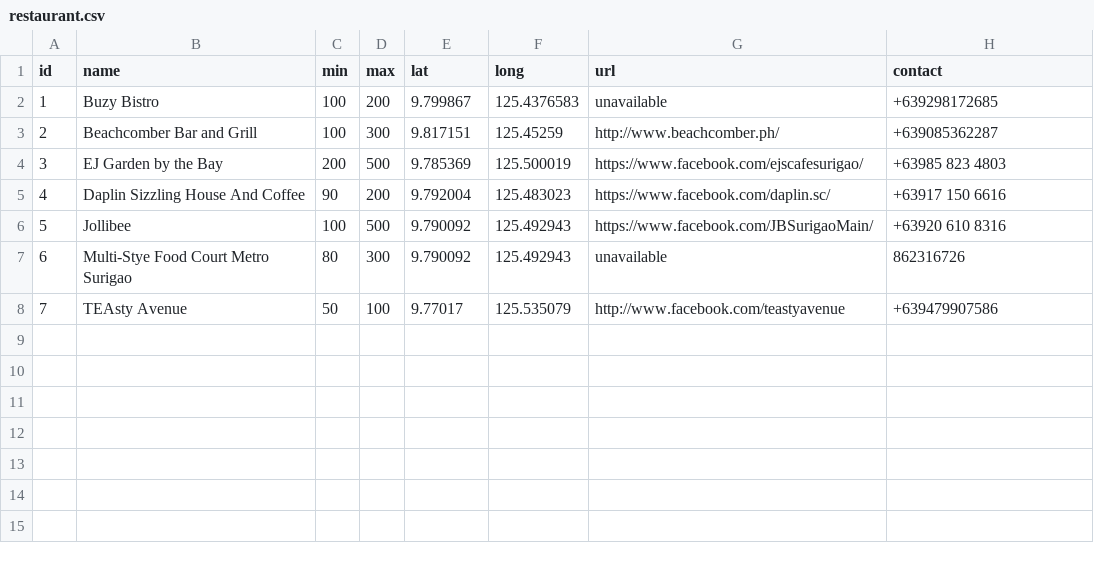
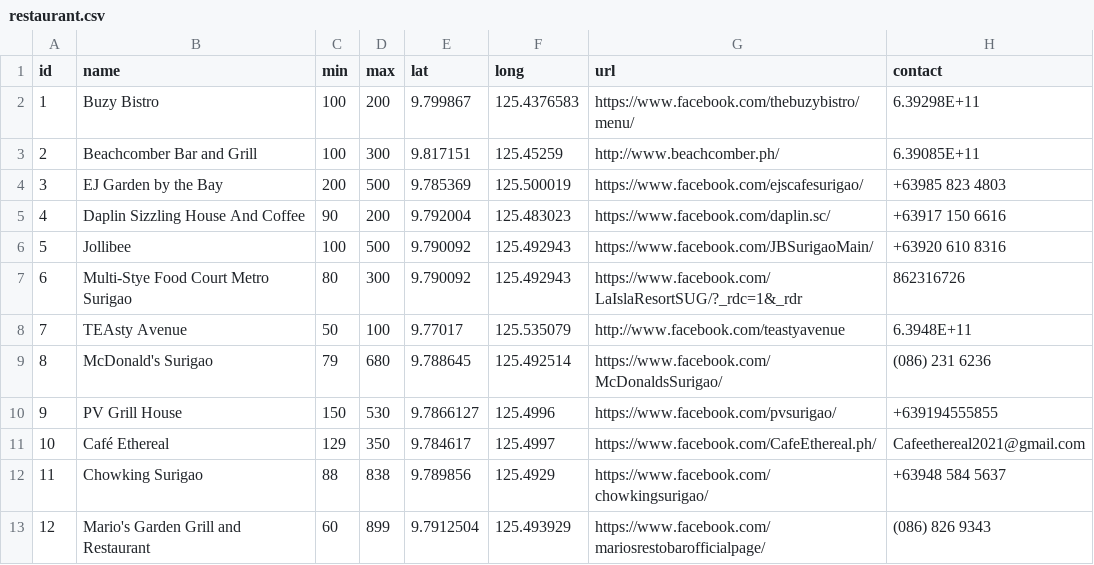
Before and after one commit to JLea05/eSuroy, a CSV file: assets/csv/restaurant.csv, drawn as a sheet.

Commit message:
added new csv and images for restaurants

```diff
--- a/assets/csv/restaurant.csv
+++ b/assets/csv/restaurant.csv
@@ -1,4 +1,4 @@
 id,name,min,max,lat,long,url,contact
-1,Buzy Bistro,100,200,9.799867,125.4376583,unavailable,+639298172685
-2,Beachcomber Bar and Grill,100,300,9.817151,125.45259,http://www.beachcomber.ph/,+639085362287
+1,Buzy Bistro,100,200,9.799867,125.4376583,https://www.facebook.com/thebuzybistro/menu/,6.39298E+11
+2,Beachcomber Bar and Grill,100,300,9.817151,125.45259,http://www.beachcomber.ph/,6.39085E+11
 3,EJ Garden by the Bay,200,500,9.785369,125.500019,https://www.facebook.com/ejscafesurigao/,+63985 823 4803
@@ -6,3 +6,8 @@ id,name,min,max,lat,long,url,contact
 5,Jollibee,100,500,9.790092,125.492943,https://www.facebook.com/JBSurigaoMain/,+63920 610 8316
-6,Multi-Stye Food Court Metro Surigao,80,300,9.790092,125.492943,unavailable,862316726
-7,TEAsty Avenue,50,100,9.77017,125.535079,http://www.facebook.com/teastyavenue,+639479907586
+6,Multi-Stye Food Court Metro Surigao,80,300,9.790092,125.492943,https://www.facebook.com/LaIslaResortSUG/?_rdc=1&_rdr,862316726
+7,TEAsty Avenue,50,100,9.77017,125.535079,http://www.facebook.com/teastyavenue,6.3948E+11
+8,McDonald's Surigao,79,680,9.788645,125.492514,https://www.facebook.com/McDonaldsSurigao/,(086) 231 6236
+9,PV Grill House,150,530,9.7866127,125.4996,https://www.facebook.com/pvsurigao/,+639194555855
+10,Café Ethereal,129,350,9.784617,125.4997,https://www.facebook.com/CafeEthereal.ph/,Cafeethereal2021@gmail.com
+11,Chowking Surigao,88,838,9.789856,125.4929,https://www.facebook.com/chowkingsurigao/,+63948 584 5637
+12,Mario's Garden Grill and Restaurant,60,899,9.7912504,125.493929,https://www.facebook.com/mariosrestobarofficialpage/,(086) 826 9343
```
Also changed, not shown: 7 other files.
